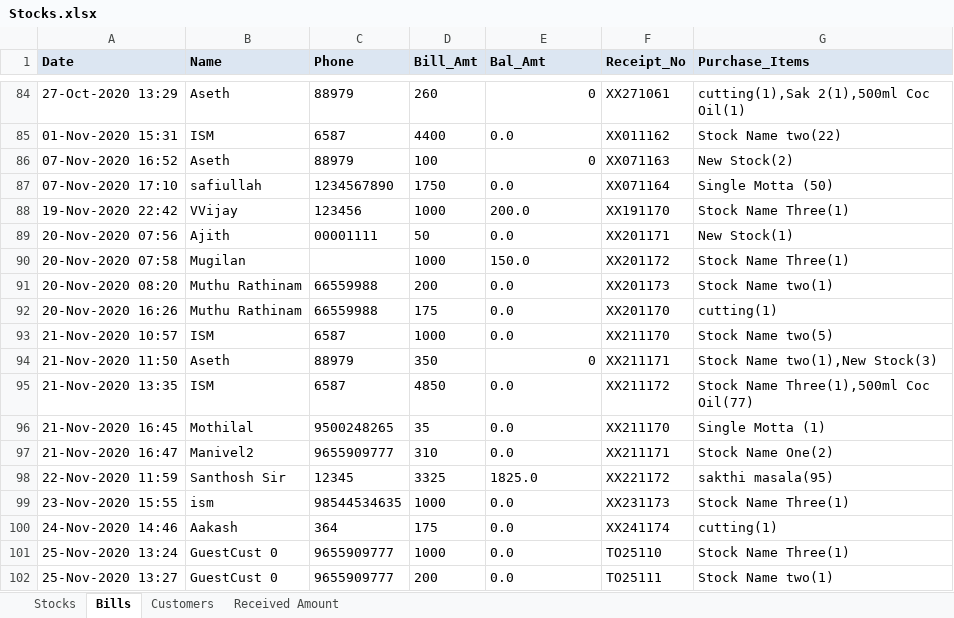
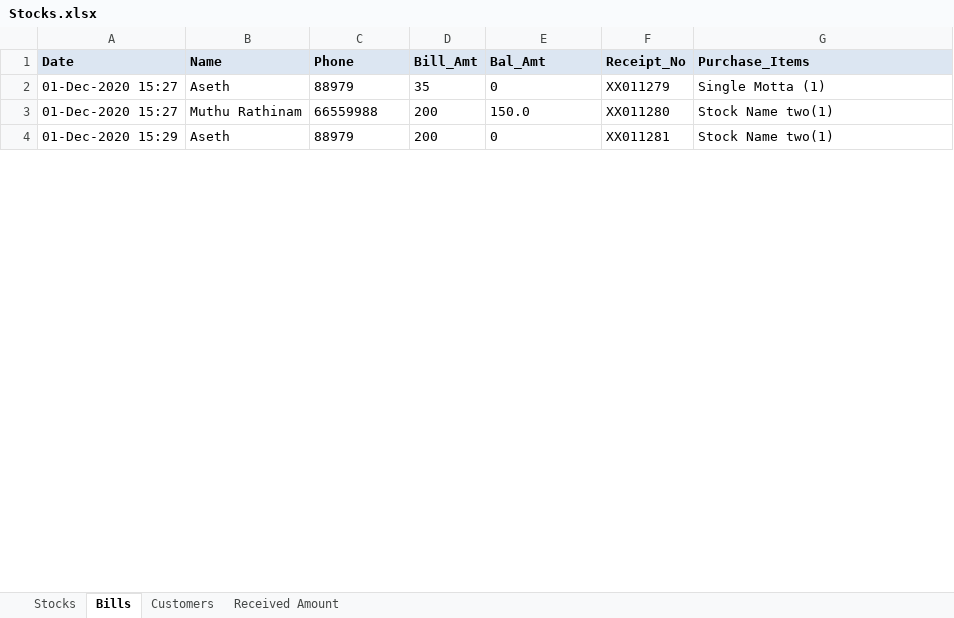
Before and after one commit to javamohd/CogStocks, an Excel workbook: Stocks.xlsx, sheet Bills, drawn as a sheet; only a part is shown, gaps mark what is left out; values as stored, in another font and other column widths than the file's, no borders; removed rows and columns are numbered as before the commit, all else as after; the diff covers the shown part only; the diff names each change by its address in the sheet, - before the commit and + after, or states it on an @@ line.

```diff
--- a/Stocks.xlsx (sheet Bills)
+++ b/Stocks.xlsx (sheet Bills)
-A2 (Date): 27-Oct-2020 13:29
+A2 (Date): 01-Dec-2020 15:27
-D2 (Bill_Amt): 260
+D2 (Bill_Amt): 35
-E2 alignment: right
+E2 alignment: left
-F2 (Receipt_No): XX271061
+F2 (Receipt_No): XX011279
-G2 (Purchase_Items): cutting(1),Sak 2(1),500ml Coc Oil(1)
+G2 (Purchase_Items): Single Motta (1)
-row 85: 01-Nov-2020 15:31 | ISM | 6587 | 4400 | 0.0 | XX011162 | Stock Name two(22)
-row 86: 07-Nov-2020 16:52 | Aseth | 88979 | 100 | 0 | XX071163 | New Stock(2)
-row 87: 07-Nov-2020 17:10 | safiullah | 1234567890 | 1750 | 0.0 | XX071164 | Single Motta (50)
-row 88: 19-Nov-2020 22:42 | VVijay | 123456 | 1000 | 200.0 | XX191170 | Stock Name Three(1)
-row 89: 20-Nov-2020 07:56 | Ajith | 00001111 | 50 | 0.0 | XX201171 | New Stock(1)
-row 90: 20-Nov-2020 07:58 | Mugilan |  | 1000 | 150.0 | XX201172 | Stock Name Three(1)
-A3 (Date): 20-Nov-2020 08:20
+A3 (Date): 01-Dec-2020 15:27
-E3 (Bal_Amt): 0.0
+E3 (Bal_Amt): 150.0
-F3 (Receipt_No): XX201173
+F3 (Receipt_No): XX011280
-row 92: 20-Nov-2020 16:26 | Muthu Rathinam | 66559988 | 175 | 0.0 | XX201170 | cutting(1)
-row 93: 21-Nov-2020 10:57 | ISM | 6587 | 1000 | 0.0 | XX211170 | Stock Name two(5)
-A4 (Date): 21-Nov-2020 11:50
+A4 (Date): 01-Dec-2020 15:29
-D4 (Bill_Amt): 350
+D4 (Bill_Amt): 200
-E4 alignment: right
+E4 alignment: left
-F4 (Receipt_No): XX211171
+F4 (Receipt_No): XX011281
-G4 (Purchase_Items): Stock Name two(1),New Stock(3)
+G4 (Purchase_Items): Stock Name two(1)
-row 95: 21-Nov-2020 13:35 | ISM | 6587 | 4850 | 0.0 | XX211172 | Stock Name Three(1),500ml Coc Oil(77)
-row 96: 21-Nov-2020 16:45 | Mothilal | 9500248265 | 35 | 0.0 | XX211170 | Single Motta (1)
-row 97: 21-Nov-2020 16:47 | Manivel2 | 9655909777 | 310 | 0.0 | XX211171 | Stock Name One(2)
-row 98: 22-Nov-2020 11:59 | Santhosh Sir | 12345 | 3325 | 1825.0 | XX221172 | sakthi masala(95)
-row 99: 23-Nov-2020 15:55 | ism | 98544534635 | 1000 | 0.0 | XX231173 | Stock Name Three(1)
-row 100: 24-Nov-2020 14:46 | Aakash | 364 | 175 | 0.0 | XX241174 | cutting(1)
-row 101: 25-Nov-2020 13:24 | GuestCust 0 | 9655909777 | 1000 | 0.0 | TO25110 | Stock Name Three(1)
-row 102: 25-Nov-2020 13:27 | GuestCust 0 | 9655909777 | 200 | 0.0 | TO25111 | Stock Name two(1)
```
Also changed, not shown: 1 added row, 102 removed rows, 4 edited cells and cell formats elsewhere in this sheet, sheet Stocks, 4 other files.
